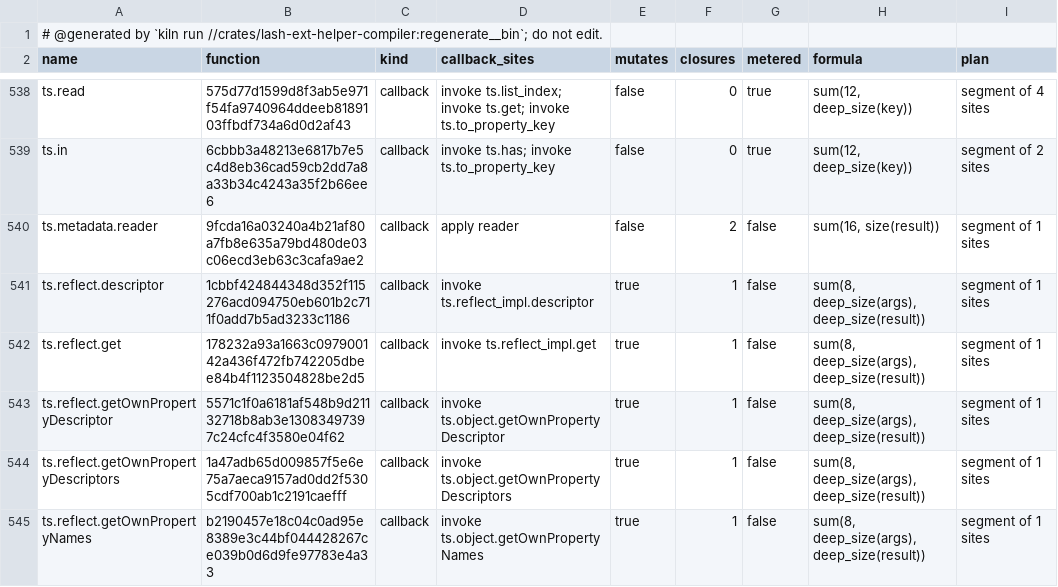
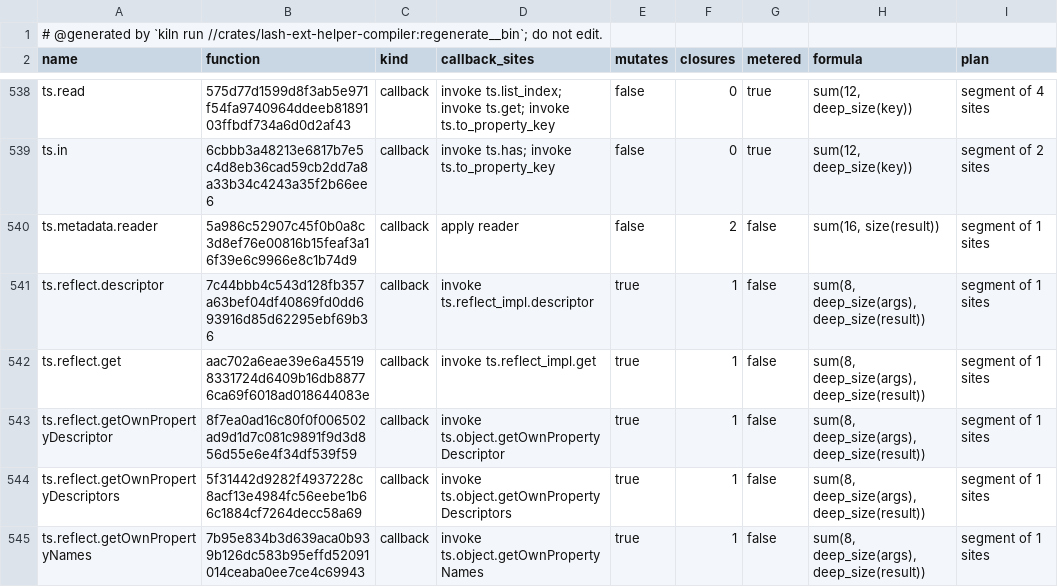
Before and after one commit to Ascending-AI/lash, a TSV file: crates/lash-ext-ts-core/src/generated/plans.tsv, drawn as a sheet; only a part is shown, gaps mark what is left out; the diff covers the shown part only.

```diff
--- a/crates/lash-ext-ts-core/src/generated/plans.tsv
+++ b/crates/lash-ext-ts-core/src/generated/plans.tsv
@@ -539,7 +539,7 @@ ts.read	575d77d1599d8f3ab5e971f54fa9740964ddeeb8189103ffbdf734a6d0d2af43	callbac
 ts.in	6cbbb3a48213e6817b7e5c4d8eb36cad59cb2dd7a8a33b34c4243a35f2b66ee6	callback	invoke ts.has; invoke ts.to_property_key	false	0	true	sum(12, deep_size(key))	segment of 2 sites
-ts.metadata.reader	9fcda16a03240a4b21af80a7fb8e635a79bd480de03c06ecd3eb63c3cafa9ae2	callback	apply reader	false	2	false	sum(16, size(result))	segment of 1 sites
-ts.reflect.descriptor	1cbbf424844348d352f115276acd094750eb601b2c711f0add7b5ad3233c1186	callback	invoke ts.reflect_impl.descriptor	true	1	false	sum(8, deep_size(args), deep_size(result))	segment of 1 sites
-ts.reflect.get	178232a93a1663c097900142a436f472fb742205dbee84b4f1123504828be2d5	callback	invoke ts.reflect_impl.get	true	1	false	sum(8, deep_size(args), deep_size(result))	segment of 1 sites
-ts.reflect.getOwnPropertyDescriptor	5571c1f0a6181af548b9d21132718b8ab3e13083497397c24cfc4f3580e04f62	callback	invoke ts.object.getOwnPropertyDescriptor	true	1	false	sum(8, deep_size(args), deep_size(result))	segment of 1 sites
-ts.reflect.getOwnPropertyDescriptors	1a47adb65d009857f5e6e75a7aeca9157ad0dd2f5305cdf700ab1c2191caefff	callback	invoke ts.object.getOwnPropertyDescriptors	true	1	false	sum(8, deep_size(args), deep_size(result))	segment of 1 sites
-ts.reflect.getOwnPropertyNames	b2190457e18c04c0ad95e8389e3c44bf044428267ce039b0d6d9fe97783e4a33	callback	invoke ts.object.getOwnPropertyNames	true	1	false	sum(8, deep_size(args), deep_size(result))	segment of 1 sites
+ts.metadata.reader	5a986c52907c45f0b0a8c3d8ef76e00816b15feaf3a16f39e6c9966e8c1b74d9	callback	apply reader	false	2	false	sum(16, size(result))	segment of 1 sites
+ts.reflect.descriptor	7c44bbb4c543d128fb357a63bef04df40869fd0dd693916d85d62295ebf69b36	callback	invoke ts.reflect_impl.descriptor	true	1	false	sum(8, deep_size(args), deep_size(result))	segment of 1 sites
+ts.reflect.get	aac702a6eae39e6a455198331724d6409b16db88776ca69f6018ad018644083e	callback	invoke ts.reflect_impl.get	true	1	false	sum(8, deep_size(args), deep_size(result))	segment of 1 sites
+ts.reflect.getOwnPropertyDescriptor	8f7ea0ad16c80f0f006502ad9d1d7c081c9891f9d3d856d55e6e4f34df539f59	callback	invoke ts.object.getOwnPropertyDescriptor	true	1	false	sum(8, deep_size(args), deep_size(result))	segment of 1 sites
+ts.reflect.getOwnPropertyDescriptors	5f31442d9282f4937228c8acf13e4984fc56eebe1b66c1884cf7264decc58a69	callback	invoke ts.object.getOwnPropertyDescriptors	true	1	false	sum(8, deep_size(args), deep_size(result))	segment of 1 sites
+ts.reflect.getOwnPropertyNames	7b95e834b3d639aca0b939b126dc583b95effd52091014ceaba0ee7ce4c69943	callback	invoke ts.object.getOwnPropertyNames	true	1	false	sum(8, deep_size(args), deep_size(result))	segment of 1 sites
```
Also changed, not shown: 16 edited cells elsewhere in this file, 24 other files.
